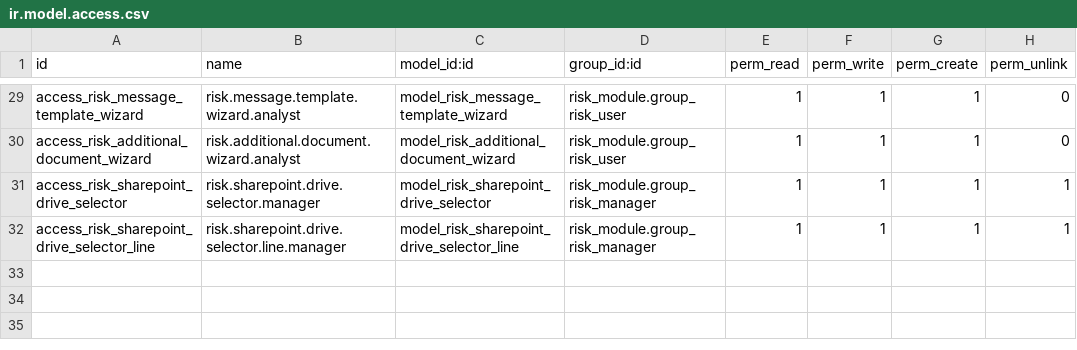
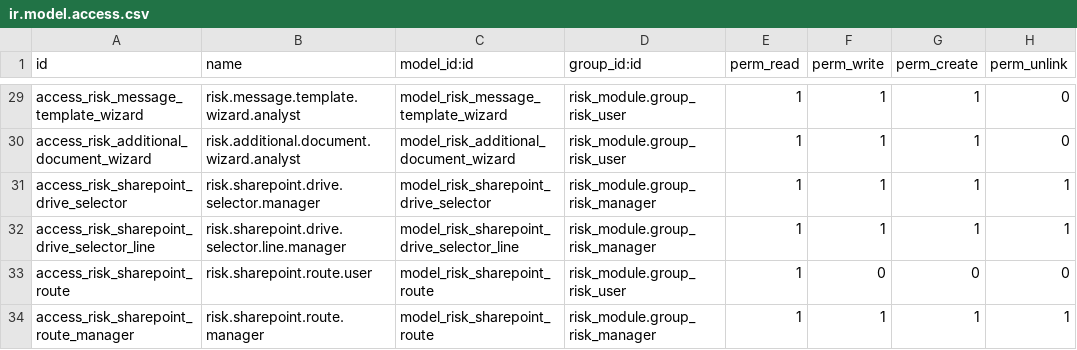
Before and after one commit to proyectoimpocoma/risk_module, a CSV file: security/ir.model.access.csv, drawn as a sheet; only a part is shown, gaps mark what is left out; the diff names each change by its address in the sheet, - before the commit and + after, or states it on an @@ line.

```diff
--- a/security/ir.model.access.csv
+++ b/security/ir.model.access.csv
+row 33: access_risk_sharepoint_route | risk.sharepoint.route.user | model_risk_sharepoint_route | risk_module.group_risk_user | 1 | 0 | 0 | 0
+row 34: access_risk_sharepoint_route_manager | risk.sharepoint.route.manager | model_risk_sharepoint_route | risk_module.group_risk_manager | 1 | 1 | 1 | 1
```
Also changed, not shown: 10 other files.
